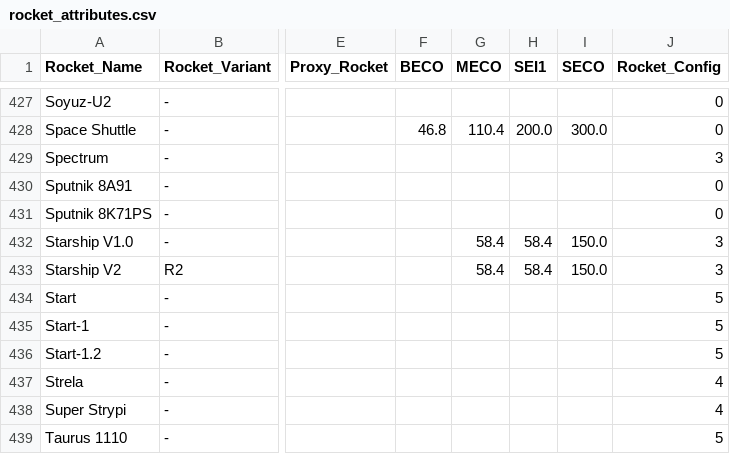
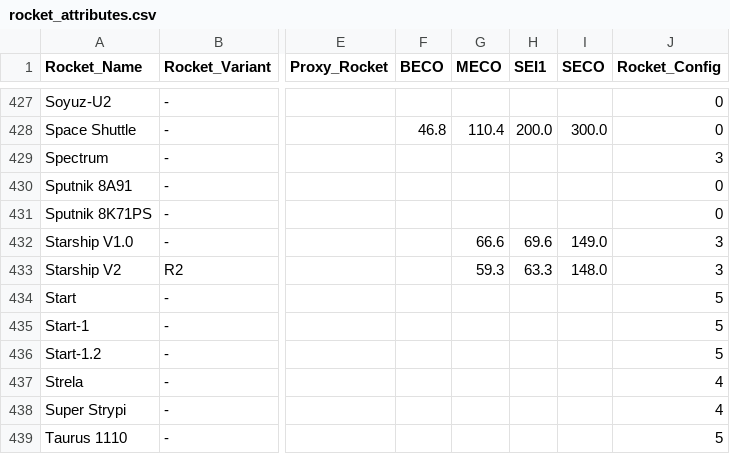
Before and after one commit to cbarker211/Emissions_API, a CSV file: databases/rocket_attributes.csv, drawn as a sheet; only a part is shown, gaps mark what is left out; the diff names each change by its address in the sheet, - before the commit and + after, or states it on an @@ line.

```diff
--- a/databases/rocket_attributes.csv
+++ b/databases/rocket_attributes.csv
-G432 (MECO): 58.4
+G432 (MECO): 66.6
-H432 (SEI1): 58.4
+H432 (SEI1): 69.6
-I432 (SECO): 150.0
+I432 (SECO): 149.0
-G433 (MECO): 58.4
+G433 (MECO): 59.3
-H433 (SEI1): 58.4
+H433 (SEI1): 63.3
-I433 (SECO): 150.0
+I433 (SECO): 148.0
```
Also changed, not shown: input_files/launch_event_altitudes.csv, 7 other files.
